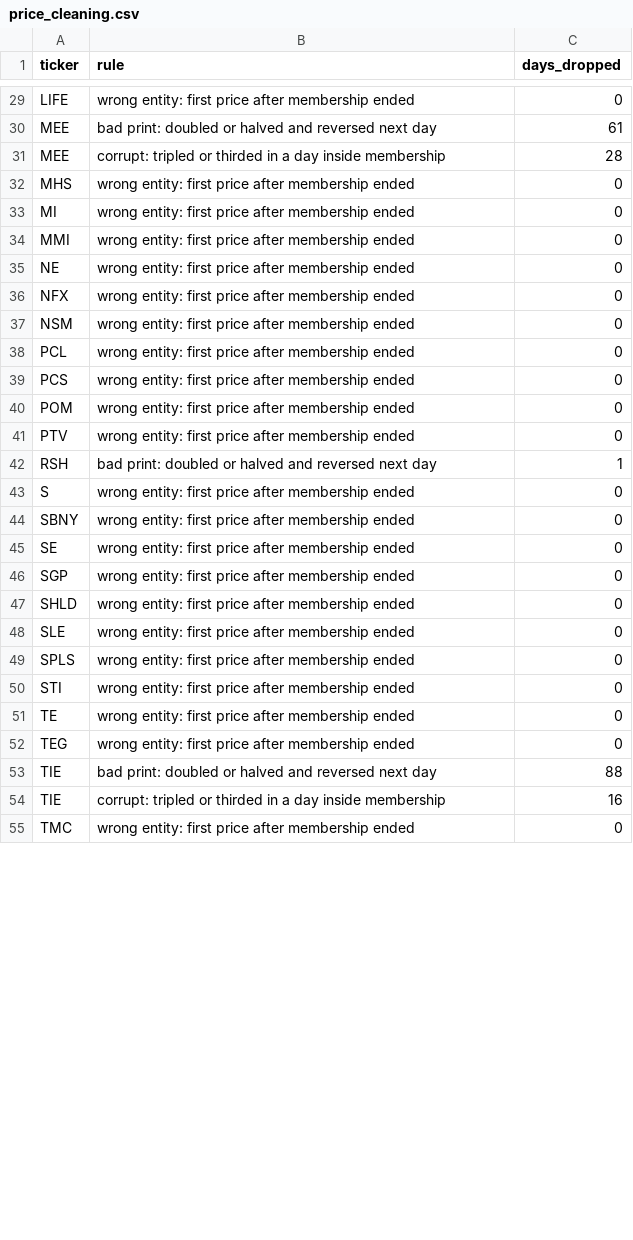
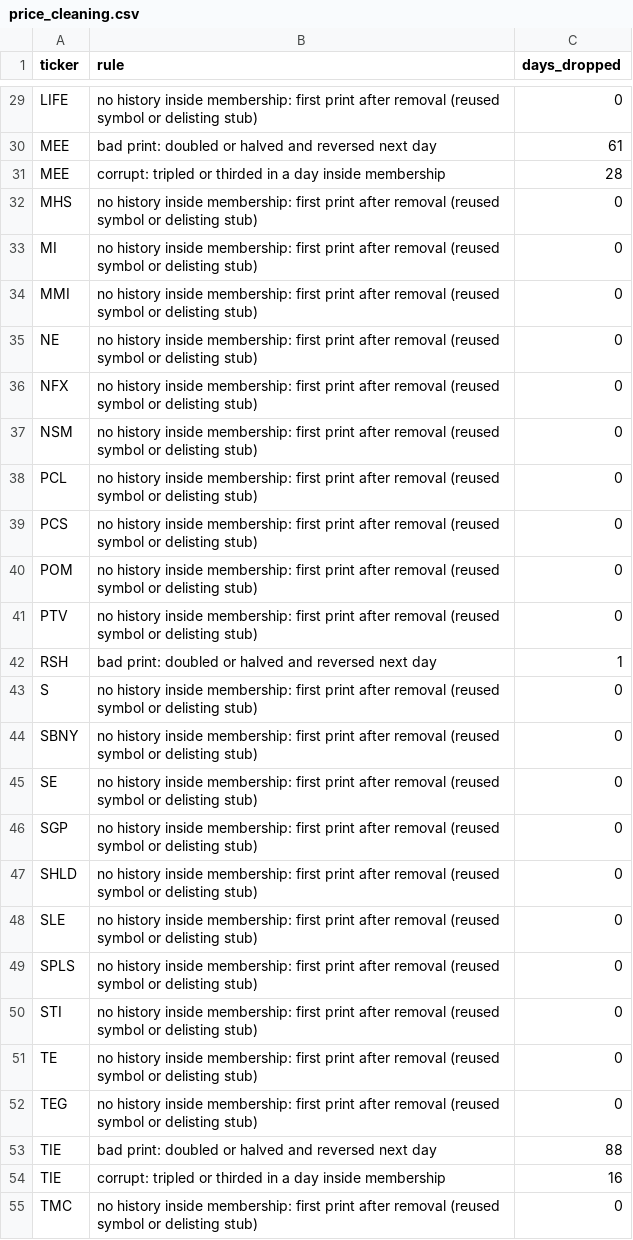
Before and after one commit to uty101/Cross-Sectional-Factor-Backtester, a CSV file: data/checks/price_cleaning.csv, drawn as a sheet; only a part is shown, gaps mark what is left out; the diff covers the shown part only; the diff names each change by its address in the sheet, - before the commit and + after, or states it on an @@ line.

```diff
--- a/data/checks/price_cleaning.csv
+++ b/data/checks/price_cleaning.csv
-B29 (rule): wrong entity: first price after membership ended
+B29 (rule): no history inside membership: first print after removal (reused symbol or delisting stub)
-B32:B41 (rule): wrong entity: first price after membership ended
+B32:B41 (rule): no history inside membership: first print after removal (reused symbol or delisting stub)
-B43:B52 (rule): wrong entity: first price after membership ended
+B43:B52 (rule): no history inside membership: first print after removal (reused symbol or delisting stub)
-B55 (rule): wrong entity: first price after membership ended
+B55 (rule): no history inside membership: first print after removal (reused symbol or delisting stub)
```
Also changed, not shown: 21 edited cells elsewhere in this file, data/checks/price_coverage_summary.csv, 6 other files.
